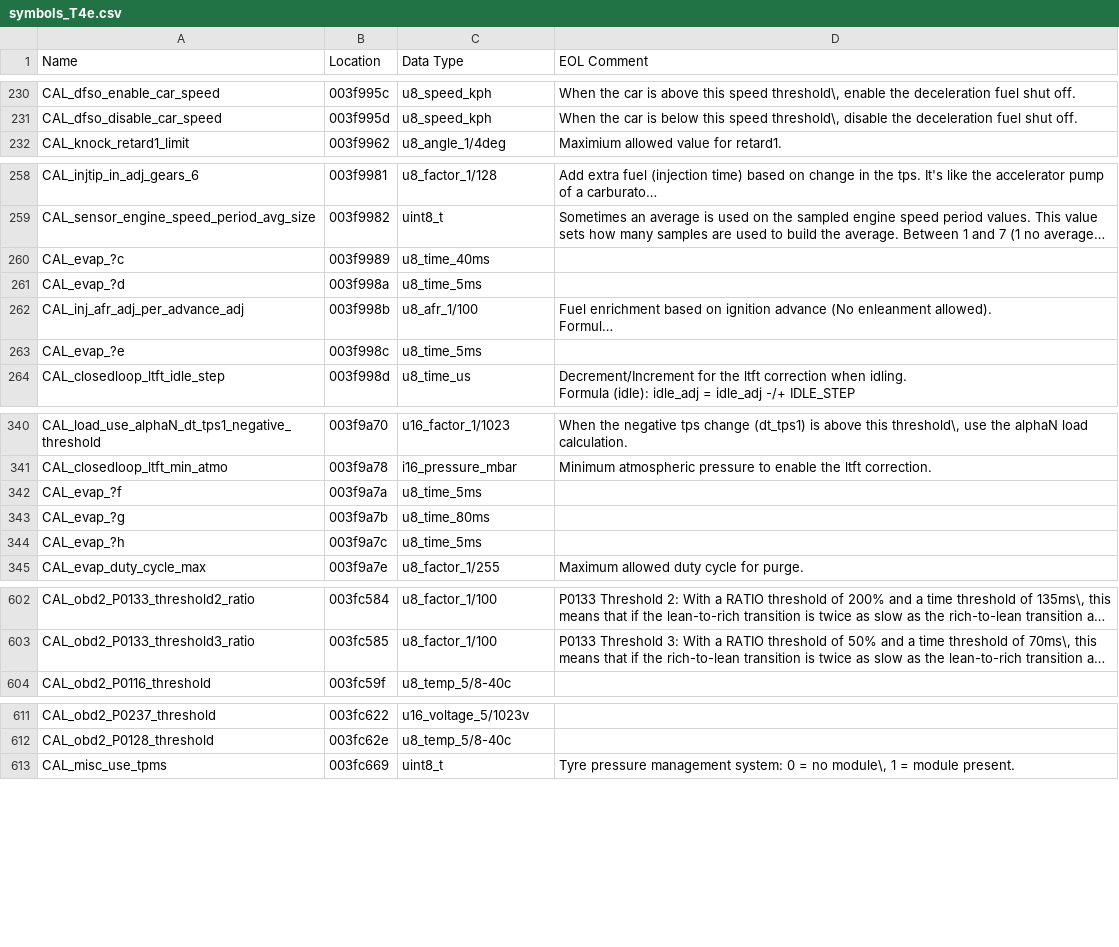
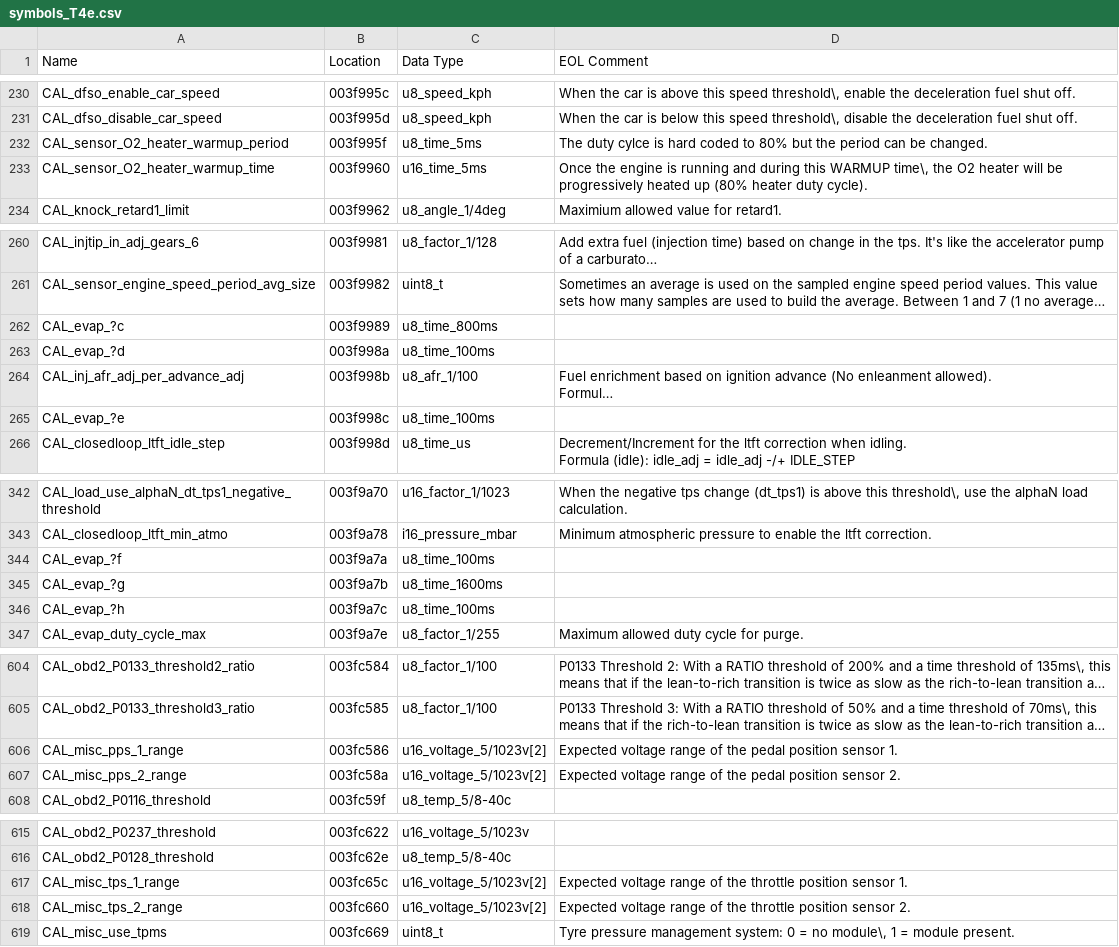
Before and after one commit to Alcantor/LotusECU-T4e, a CSV file: romraider-defs/symbols_T4e.csv, drawn as a sheet; only a part is shown, gaps mark what is left out; long unchanged cells end in …; addresses are those after the commit; the diff covers the shown part only; the diff names each change by its address in the sheet, - before the commit and + after, or states it on an @@ line.

Commit message:
Combined patch Wideband auto calibration Oil values averaging K-Line version for all patches Use mode 22 pid 04xx for non-OBD data Use output of objdump instead of ld map file. Disassembly of the HC08 and free CAN buffers.

```diff
--- a/romraider-defs/symbols_T4e.csv
+++ b/romraider-defs/symbols_T4e.csv
+row 232: CAL_sensor_O2_heater_warmup_period | 003f995f | u8_time_5ms | The duty cylce is hard coded to 80% but the period can be changed.
+row 233: CAL_sensor_O2_heater_warmup_time | 003f9960 | u16_time_5ms | Once the engine is running and during this WARMUP time\, the O2 heater will be progressively heated up (80% heater duty cycle).
-C262 (Data Type): u8_time_40ms
+C262 (Data Type): u8_time_800ms
-C263 (Data Type): u8_time_5ms
+C263 (Data Type): u8_time_100ms
-C265 (Data Type): u8_time_5ms
+C265 (Data Type): u8_time_100ms
-C344 (Data Type): u8_time_5ms
+C344 (Data Type): u8_time_100ms
-C345 (Data Type): u8_time_80ms
+C345 (Data Type): u8_time_1600ms
-C346 (Data Type): u8_time_5ms
+C346 (Data Type): u8_time_100ms
+row 606: CAL_misc_pps_1_range | 003fc586 | u16_voltage_5/1023v[2] | Expected voltage range of the pedal position sensor 1.
+row 607: CAL_misc_pps_2_range | 003fc58a | u16_voltage_5/1023v[2] | Expected voltage range of the pedal position sensor 2.
+row 617: CAL_misc_tps_1_range | 003fc65c | u16_voltage_5/1023v[2] | Expected voltage range of the throttle position sensor 1.
+row 618: CAL_misc_tps_2_range | 003fc660 | u16_voltage_5/1023v[2] | Expected voltage range of the throttle position sensor 2.
```
Also changed, not shown: 4 edited cells elsewhere in this file, romraider-defs/units.csv, romraider-defs/xaxis.csv, 32 other files.
